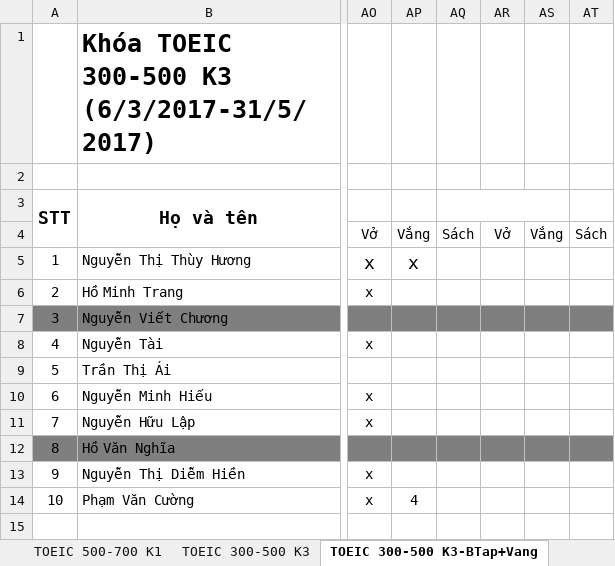
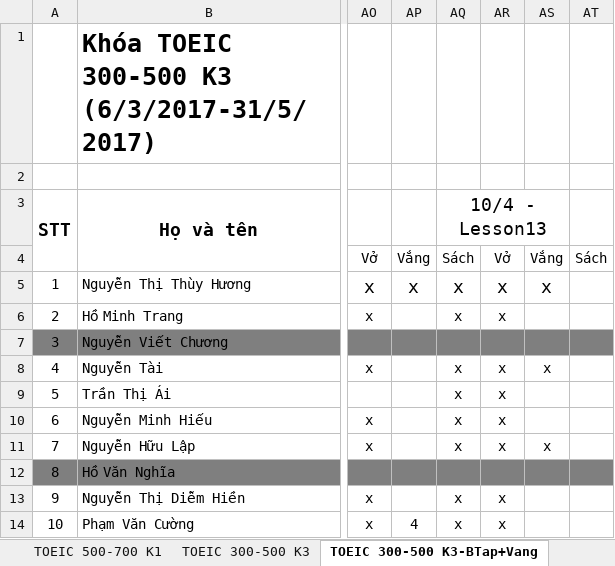
Before and after one commit to dhphong87/Success, an Excel workbook: Danh Sach Lop/Offline TOEIC.xlsx, sheet TOEIC 300-500 K3-BTap+Vang, drawn as a sheet; only a part is shown, gaps mark what is left out; values as stored, in another font and other column widths than the file's, no borders; the diff names each change by its address in the sheet, - before the commit and + after, or states it on an @@ line.

```diff
--- a/Danh Sach Lop/Offline TOEIC.xlsx (sheet TOEIC 300-500 K3-BTap+Vang)
+++ b/Danh Sach Lop/Offline TOEIC.xlsx (sheet TOEIC 300-500 K3-BTap+Vang)
-AQ3: (empty)
+AQ3: 10/4 - Lesson13
-AQ5:AQ6: (empty)
+AQ5:AQ6: x
-AR5:AR6: (empty)
+AR5:AR6: x
-AS5: (empty)
+AS5: x
-AQ8:AQ11: (empty)
+AQ8:AQ11: x
-AR8:AR11: (empty)
+AR8:AR11: x
-AS8: (empty)
+AS8: x
-AS11: (empty)
+AS11: x
-AQ13:AQ14: (empty)
+AQ13:AQ14: x
-AR13:AR14: (empty)
+AR13:AR14: x
```
